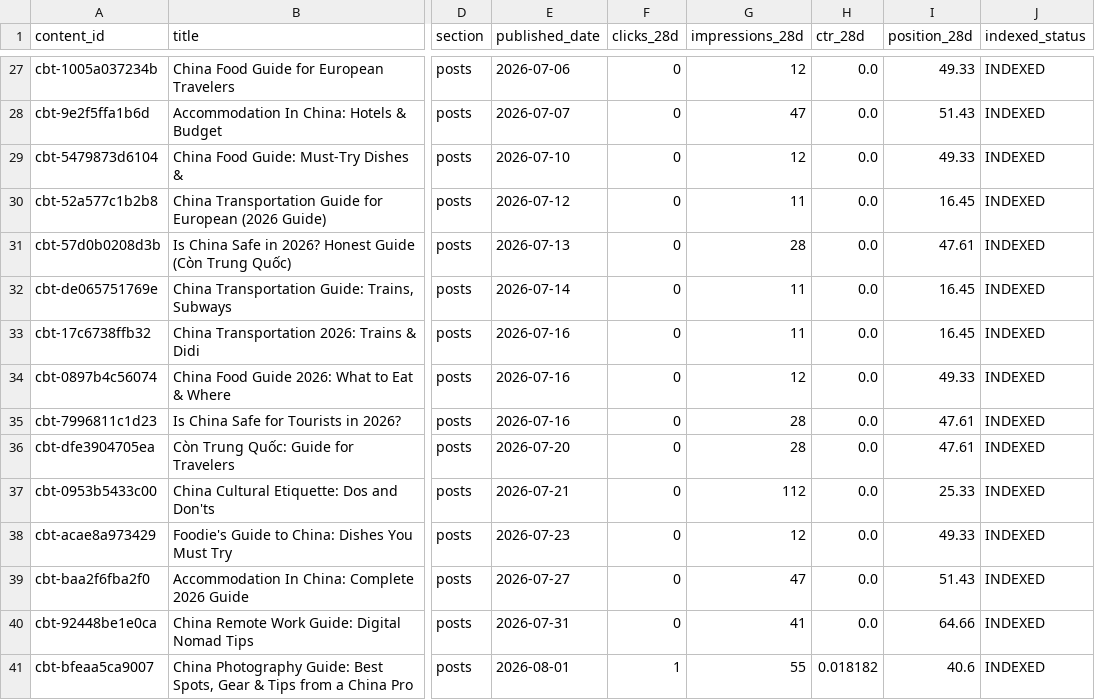
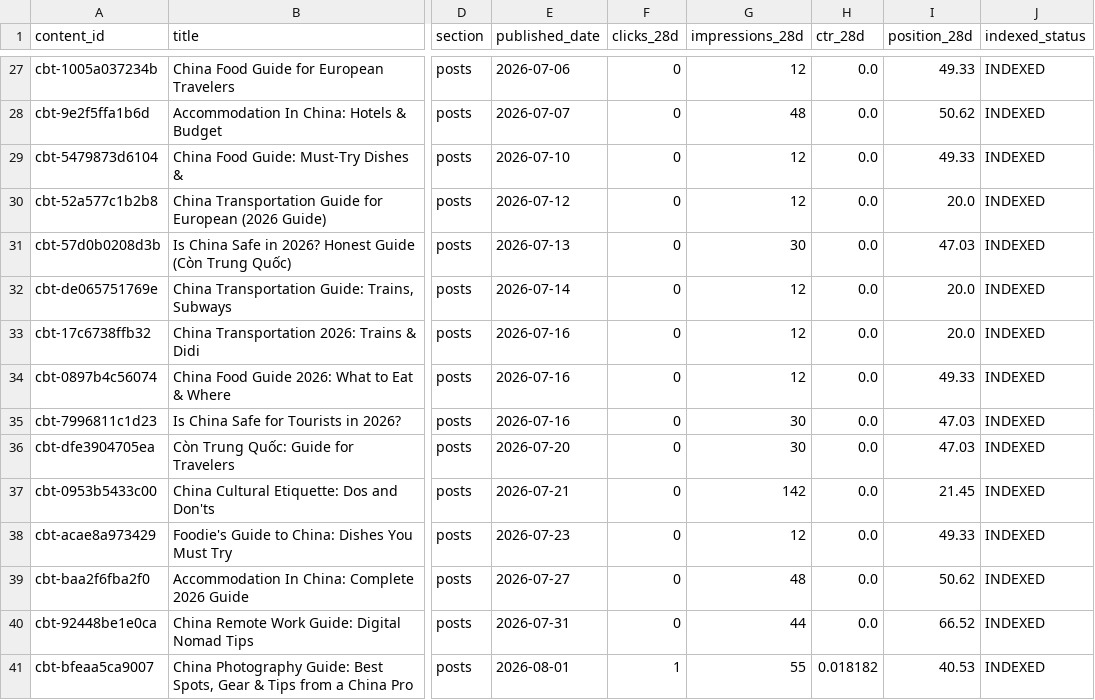
Before and after one commit to fys2388/chinaboundtravel, a CSV file: reports/seo/CONTENT_SEO_INVENTORY.csv, drawn as a sheet; only a part is shown, gaps mark what is left out; the diff covers the shown part only; the diff names each change by its address in the sheet, - before the commit and + after, or states it on an @@ line.

```diff
--- a/reports/seo/CONTENT_SEO_INVENTORY.csv
+++ b/reports/seo/CONTENT_SEO_INVENTORY.csv
-G28 (impressions_28d): 47
+G28 (impressions_28d): 48
-I28 (position_28d): 51.43
+I28 (position_28d): 50.62
-G30 (impressions_28d): 11
+G30 (impressions_28d): 12
-I30 (position_28d): 16.45
+I30 (position_28d): 20.0
-G31 (impressions_28d): 28
+G31 (impressions_28d): 30
-I31 (position_28d): 47.61
+I31 (position_28d): 47.03
-G32:G33 (impressions_28d): 11
+G32:G33 (impressions_28d): 12
-I32:I33 (position_28d): 16.45
+I32:I33 (position_28d): 20.0
-G35:G36 (impressions_28d): 28
+G35:G36 (impressions_28d): 30
-I35:I36 (position_28d): 47.61
+I35:I36 (position_28d): 47.03
-G37 (impressions_28d): 112
+G37 (impressions_28d): 142
-I37 (position_28d): 25.33
+I37 (position_28d): 21.45
-G39 (impressions_28d): 47
+G39 (impressions_28d): 48
-I39 (position_28d): 51.43
+I39 (position_28d): 50.62
-G40 (impressions_28d): 41
+G40 (impressions_28d): 44
-I40 (position_28d): 64.66
+I40 (position_28d): 66.52
-I41 (position_28d): 40.6
+I41 (position_28d): 40.53
```
Also changed, not shown: 59 edited cells elsewhere in this file, reports/seo/raw_pages_28d.csv, 4 other files.
